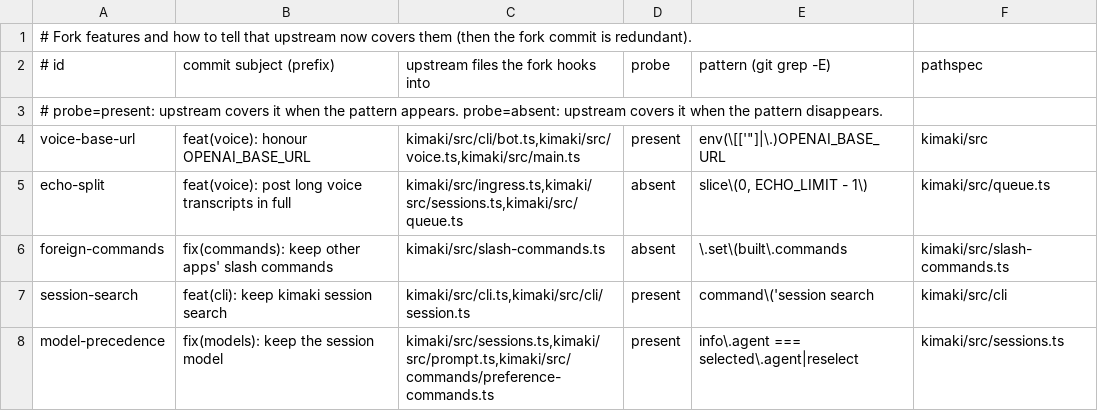
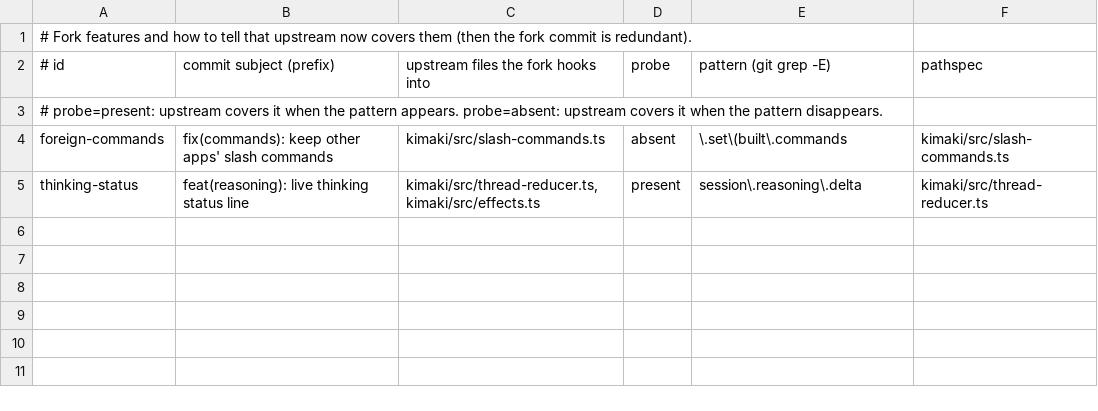
Before and after one commit to Xipzer/kimaki, a TSV file: fork/features.tsv, drawn as a sheet.

Commit message:
docs(fork): Local Whisper, model precedence and voice echo merged upstream; fork keeps thinking status and foreign commands

```diff
--- a/fork/features.tsv
+++ b/fork/features.tsv
@@ -3,6 +3,3 @@
 # probe=present: upstream covers it when the pattern appears. probe=absent: upstream covers it when the pattern disappears.
-voice-base-url	feat(voice): honour OPENAI_BASE_URL	kimaki/src/cli/bot.ts,kimaki/src/voice.ts,kimaki/src/main.ts	present	env(\[['"]|\.)OPENAI_BASE_URL	kimaki/src
-echo-split	feat(voice): post long voice transcripts in full	kimaki/src/ingress.ts,kimaki/src/sessions.ts,kimaki/src/queue.ts	absent	slice\(0, ECHO_LIMIT - 1\)	kimaki/src/queue.ts
 foreign-commands	fix(commands): keep other apps' slash commands	kimaki/src/slash-commands.ts	absent	\.set\(built\.commands	kimaki/src/slash-commands.ts
-session-search	feat(cli): keep kimaki session search	kimaki/src/cli.ts,kimaki/src/cli/session.ts	present	command\('session search	kimaki/src/cli
-model-precedence	fix(models): keep the session model	kimaki/src/sessions.ts,kimaki/src/prompt.ts,kimaki/src/commands/preference-commands.ts	present	info\.agent === selected\.agent|reselect	kimaki/src/sessions.ts
+thinking-status	feat(reasoning): live thinking status line	kimaki/src/thread-reducer.ts,kimaki/src/effects.ts	present	session\.reasoning\.delta	kimaki/src/thread-reducer.ts
```
Also changed, not shown: 2 other files.
